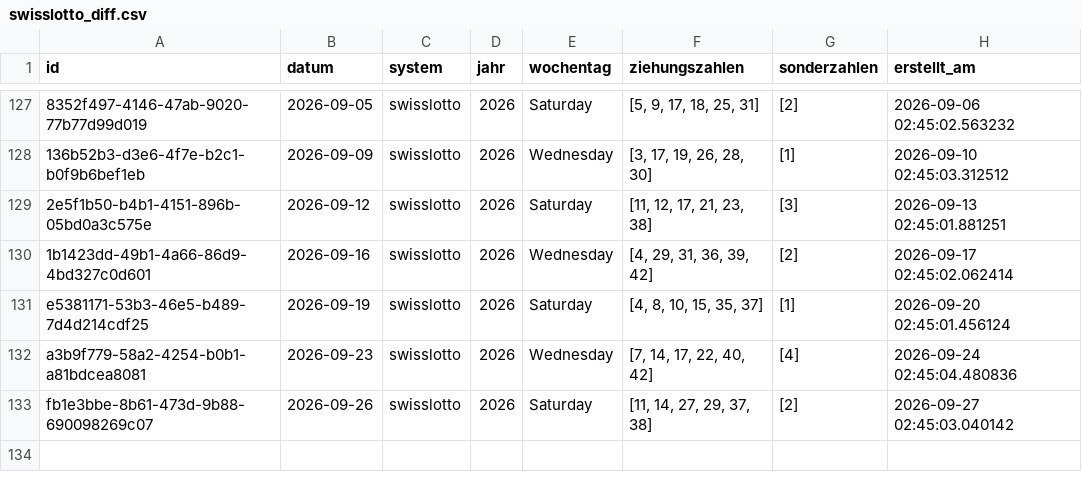
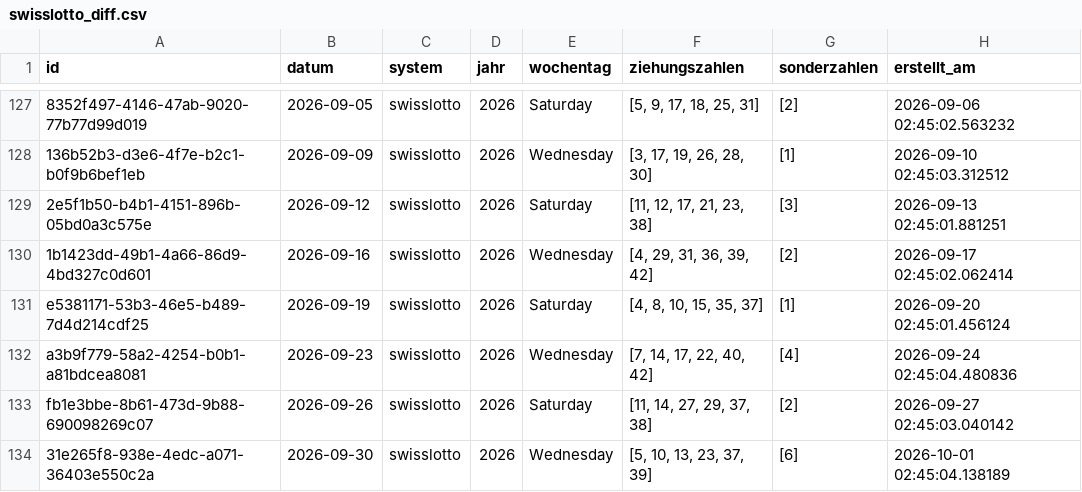
Before and after one commit to braamane/lotto, a CSV file: swisslotto_diff.csv, drawn as a sheet; only a part is shown, gaps mark what is left out; the diff names each change by its address in the sheet, - before the commit and + after, or states it on an @@ line.

Commit message:
📤 Auto-Upload: neue Ziehungen für swisslotto

```diff
--- a/swisslotto_diff.csv
+++ b/swisslotto_diff.csv
+row 134: 31e265f8-938e-4edc-a071-36403e550c2a | 2026-09-30 | swisslotto | 2026 | Wednesday | [5, 10, 13, 23, 37, 39] | [6] | 2026-10-01 02:45:04.138189
```
